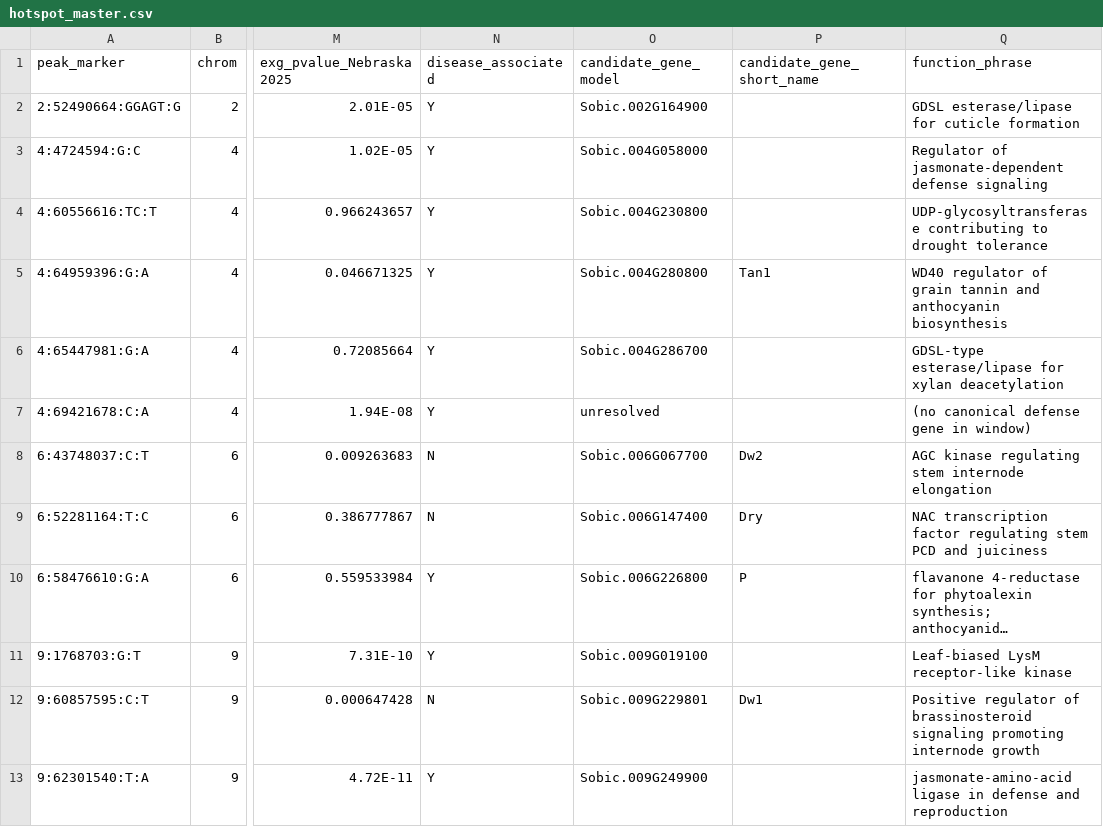
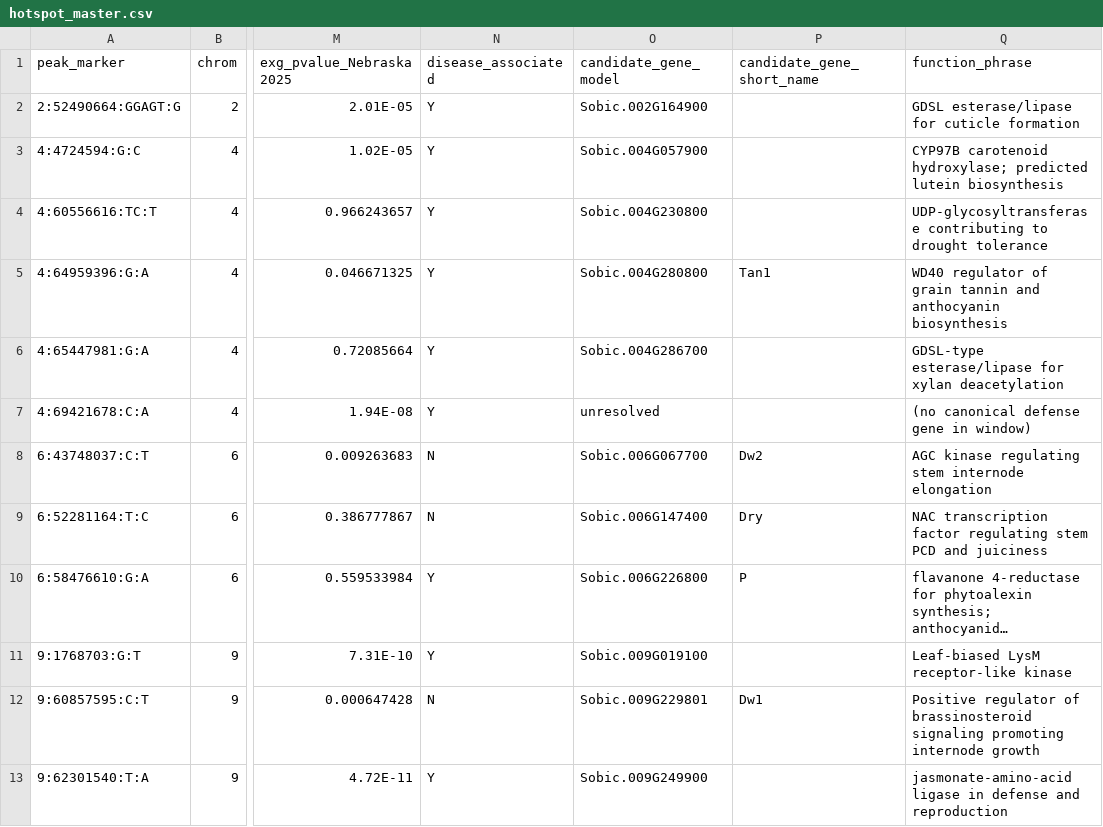
Before and after one commit to jschnable/SorghumLeafEmbeddings, a CSV file: figures/main/figure3/hotspot_master.csv, drawn as a sheet; only a part is shown, gaps mark what is left out; long unchanged cells end in …; the diff names each change by its address in the sheet, - before the commit and + after, or states it on an @@ line.

Commit message:
Align candidate disease panels and figure inputs with current paper analyses

```diff
--- a/figures/main/figure3/hotspot_master.csv
+++ b/figures/main/figure3/hotspot_master.csv
-O3 (candidate_gene_model): Sobic.004G058000
+O3 (candidate_gene_model): Sobic.004G057900
-Q3 (function_phrase): Regulator of jasmonate-dependent defense signaling
+Q3 (function_phrase): CYP97B carotenoid hydroxylase; predicted lutein biosynthesis
```
Also changed, not shown: 11 other files.
